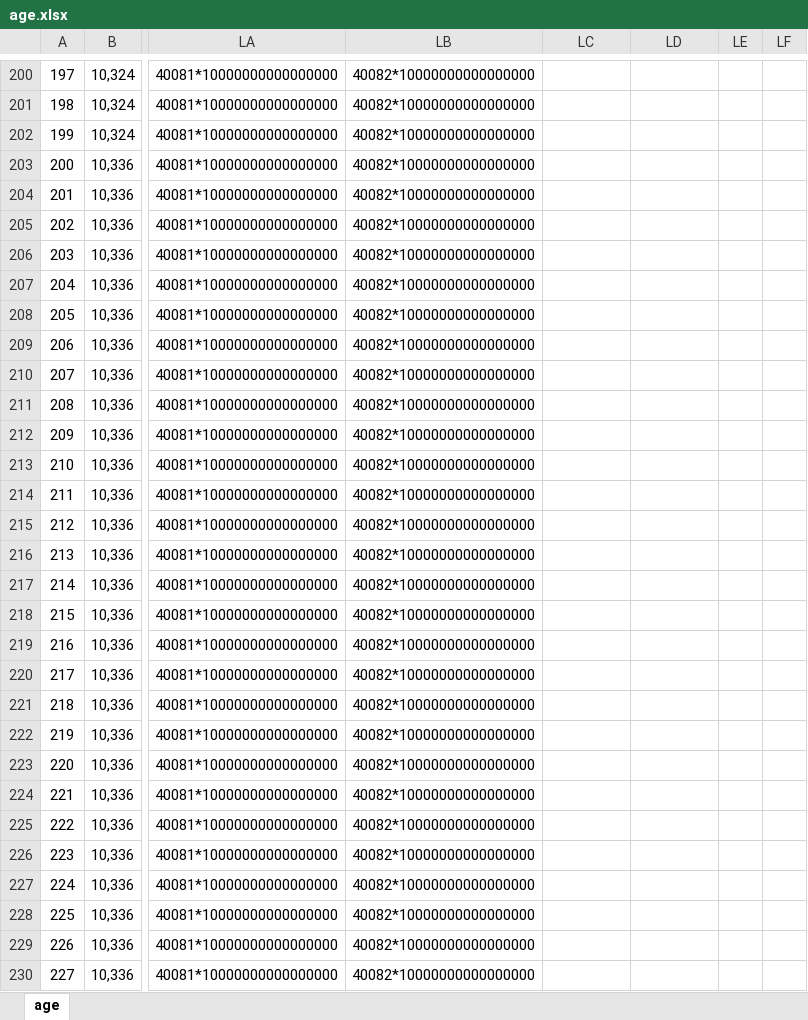
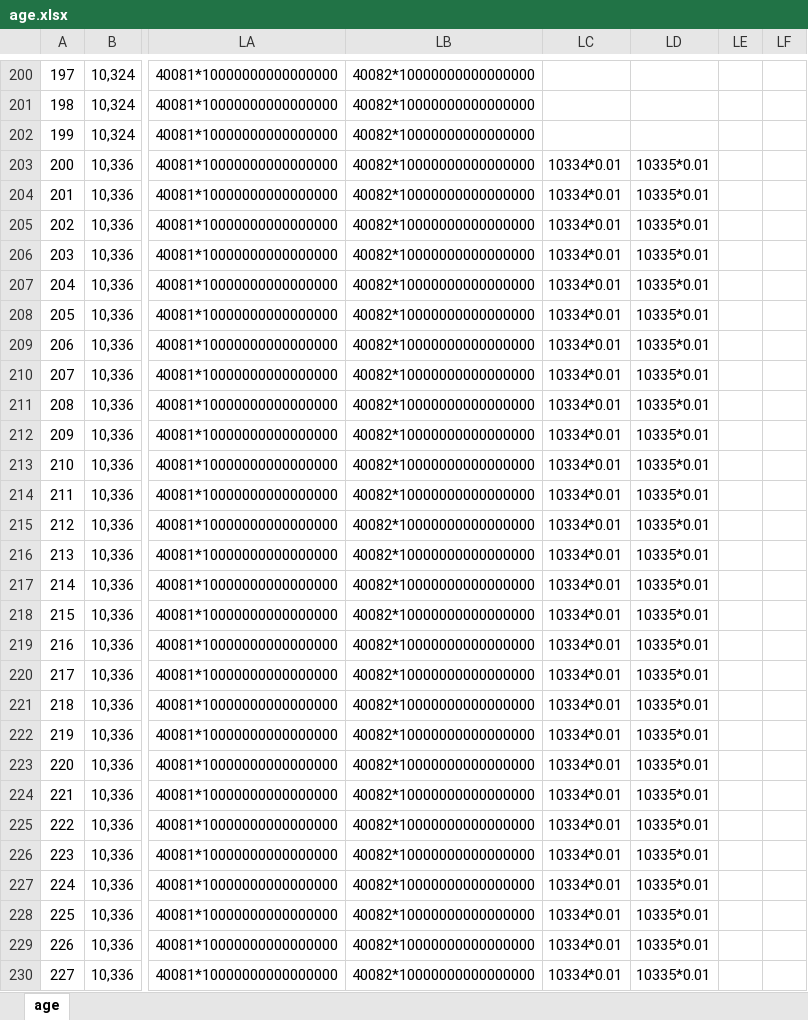
Before and after one commit to SkyZengLu/remake, an Excel workbook: packages/data/src/age.xlsx, sheet age, drawn as a sheet; only a part is shown, gaps mark what is left out; values as stored, in another font and other column widths than the file's, no borders; the diff covers the shown part only; the diff names each change by its address in the sheet, - before the commit and + after, or states it on an @@ line.

```diff
--- a/packages/data/src/age.xlsx (sheet age)
+++ b/packages/data/src/age.xlsx (sheet age)
-LC203:LC230: (empty)
+LC203:LC230: 10334*0.01
-LD203:LD230: (empty)
+LD203:LD230: 10335*0.01
```
Also changed, not shown: 544 edited cells elsewhere in this sheet, 4 other files.
